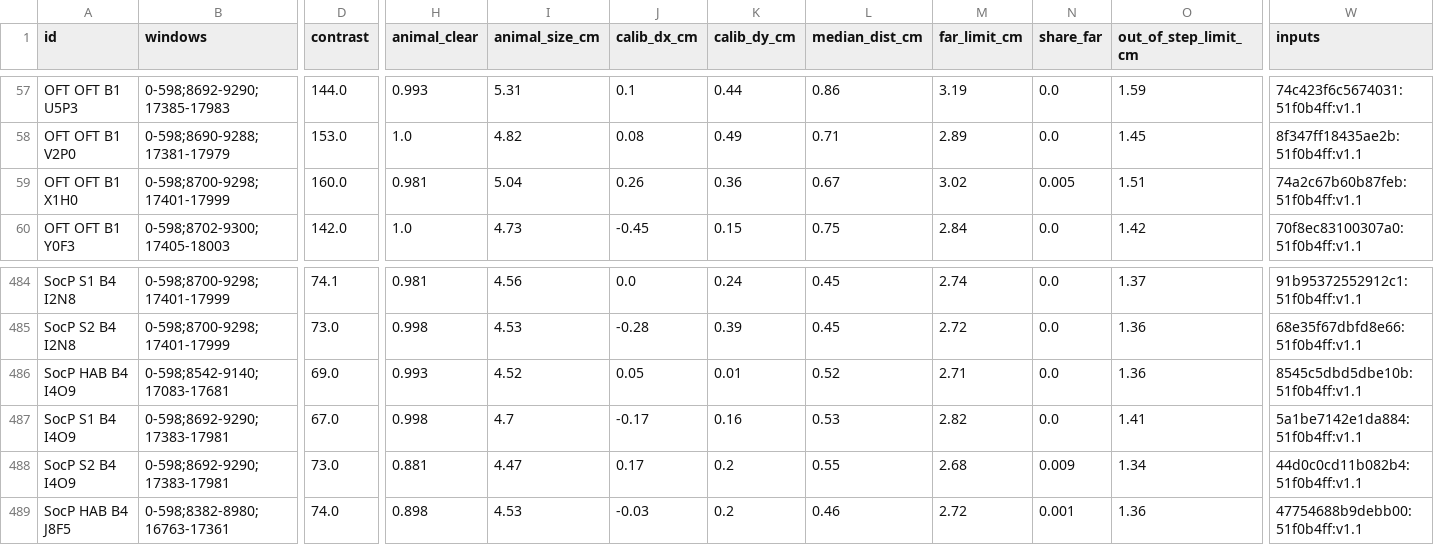
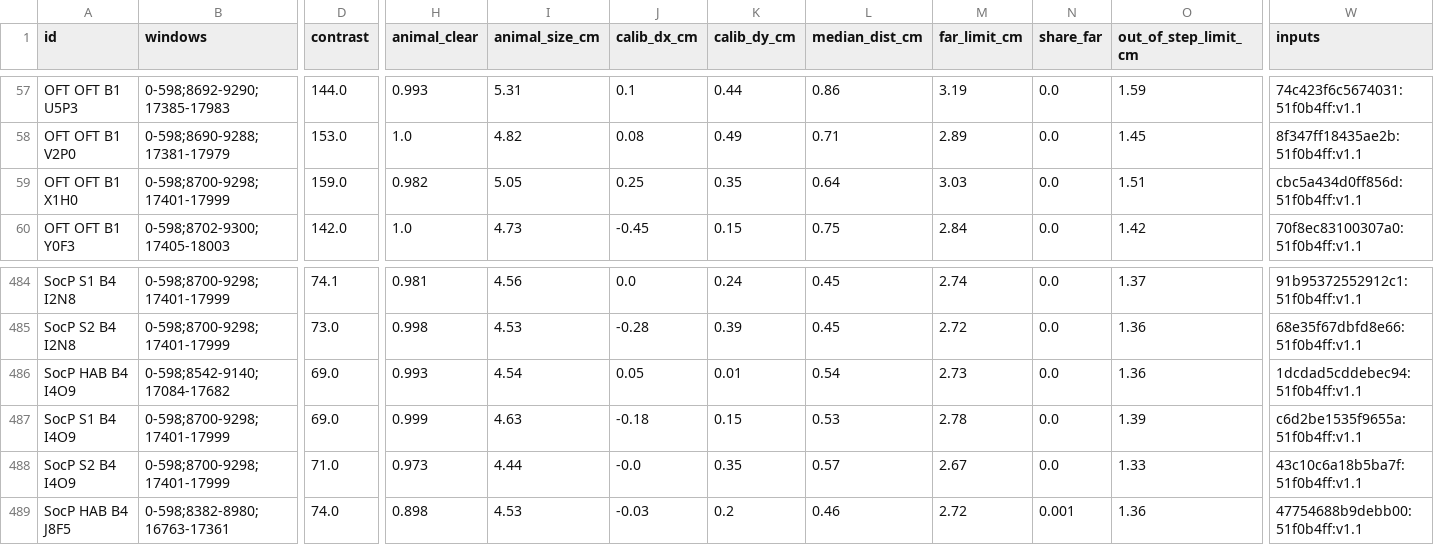
Before and after one commit to topohl/SLEAPanalyzer, a CSV file: validation/exp9_boris/results/video_qc/video_qc_sync.csv, drawn as a sheet; only a part is shown, gaps mark what is left out; the diff covers the shown part only; the diff names each change by its address in the sheet, - before the commit and + after, or states it on an @@ line.

```diff
--- a/validation/exp9_boris/results/video_qc/video_qc_sync.csv
+++ b/validation/exp9_boris/results/video_qc/video_qc_sync.csv
-D59 (contrast): 160.0
+D59 (contrast): 159.0
-H59 (animal_clear): 0.981
+H59 (animal_clear): 0.982
-I59 (animal_size_cm): 5.04
+I59 (animal_size_cm): 5.05
-J59 (calib_dx_cm): 0.26
+J59 (calib_dx_cm): 0.25
-K59 (calib_dy_cm): 0.36
+K59 (calib_dy_cm): 0.35
-L59 (median_dist_cm): 0.67
+L59 (median_dist_cm): 0.64
-M59 (far_limit_cm): 3.02
+M59 (far_limit_cm): 3.03
-N59 (share_far): 0.005
+N59 (share_far): 0.0
-W59 (inputs): 74a2c67b60b87feb:51f0b4ff:v1.1
+W59 (inputs): cbc5a434d0ff856d:51f0b4ff:v1.1
-B486 (windows): 0-598;8542-9140;17083-17681
+B486 (windows): 0-598;8542-9140;17084-17682
-I486 (animal_size_cm): 4.52
+I486 (animal_size_cm): 4.54
-L486 (median_dist_cm): 0.52
+L486 (median_dist_cm): 0.54
-M486 (far_limit_cm): 2.71
+M486 (far_limit_cm): 2.73
-W486 (inputs): 8545c5dbd5dbe10b:51f0b4ff:v1.1
+W486 (inputs): 1dcdad5cddebec94:51f0b4ff:v1.1
-B487:B488 (windows): 0-598;8692-9290;17383-17981
+B487:B488 (windows): 0-598;8700-9298;17401-17999
-D487 (contrast): 67.0
+D487 (contrast): 69.0
-H487 (animal_clear): 0.998
+H487 (animal_clear): 0.999
-I487 (animal_size_cm): 4.7
+I487 (animal_size_cm): 4.63
-J487 (calib_dx_cm): -0.17
+J487 (calib_dx_cm): -0.18
-K487 (calib_dy_cm): 0.16
+K487 (calib_dy_cm): 0.15
-M487 (far_limit_cm): 2.82
+M487 (far_limit_cm): 2.78
-O487 (out_of_step_limit_cm): 1.41
+O487 (out_of_step_limit_cm): 1.39
-W487 (inputs): 5a1be7142e1da884:51f0b4ff:v1.1
+W487 (inputs): c6d2be1535f9655a:51f0b4ff:v1.1
-D488 (contrast): 73.0
+D488 (contrast): 71.0
-H488 (animal_clear): 0.881
+H488 (animal_clear): 0.973
-I488 (animal_size_cm): 4.47
+I488 (animal_size_cm): 4.44
-J488 (calib_dx_cm): 0.17
+J488 (calib_dx_cm): -0.0
-K488 (calib_dy_cm): 0.2
+K488 (calib_dy_cm): 0.35
-L488 (median_dist_cm): 0.55
+L488 (median_dist_cm): 0.57
-M488 (far_limit_cm): 2.68
+M488 (far_limit_cm): 2.67
-N488 (share_far): 0.009
+N488 (share_far): 0.0
-O488 (out_of_step_limit_cm): 1.34
+O488 (out_of_step_limit_cm): 1.33
-W488 (inputs): 44d0c0cd11b082b4:51f0b4ff:v1.1
+W488 (inputs): 43c10c6a18b5ba7f:51f0b4ff:v1.1
```
Also changed, not shown: 42 edited cells elsewhere in this file, validation/exp9_boris/config/light_check_decisions.csv, validation/exp9_boris/results/light_checks_recordings.csv, 6 other files.
